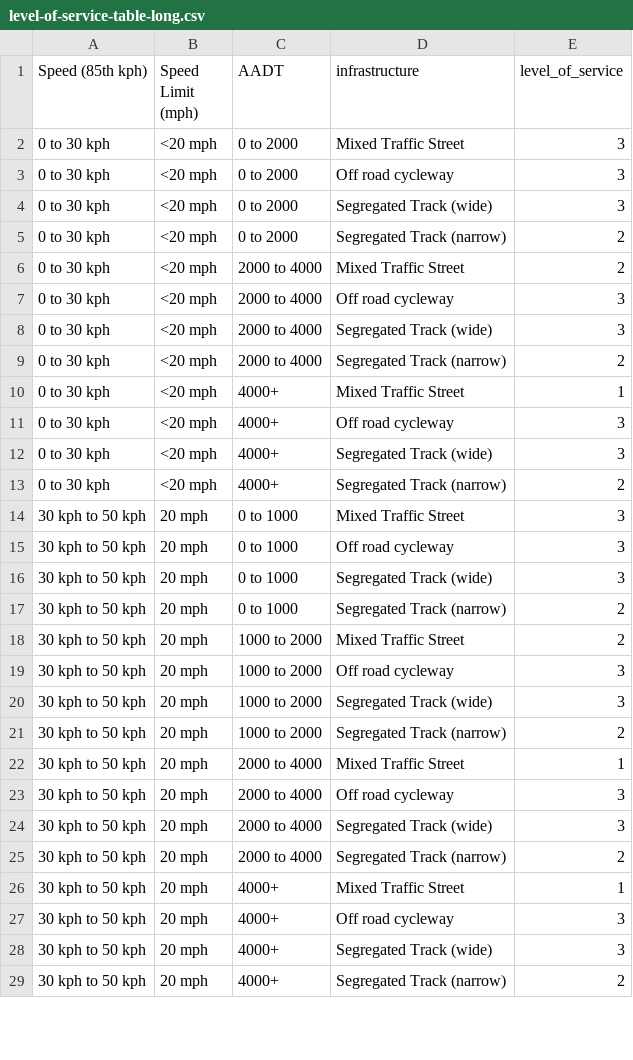
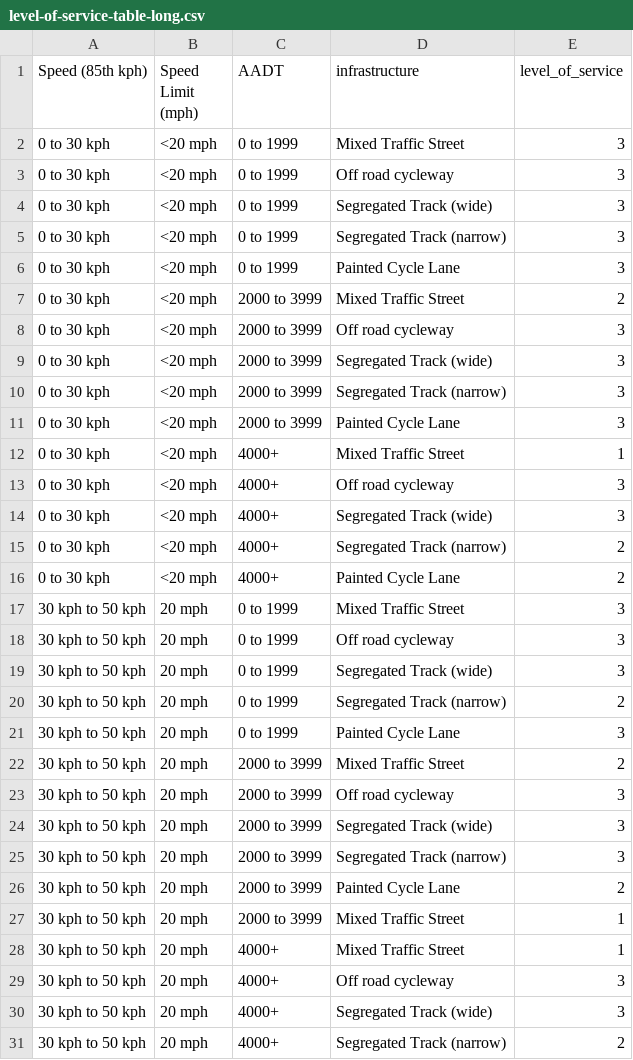
Before and after one commit to nptscot/osmactive, a CSV file: inst/extdata/level-of-service-table-long.csv, drawn as a sheet; only a part is shown; the diff covers the shown part only.

```diff
--- a/inst/extdata/level-of-service-table-long.csv
+++ b/inst/extdata/level-of-service-table-long.csv
@@ -1,10 +1,12 @@
 Speed (85th kph),Speed Limit (mph),AADT,infrastructure,level_of_service
-0 to 30 kph,<20 mph,0 to 2000,Mixed Traffic Street,3
-0 to 30 kph,<20 mph,0 to 2000,Off road cycleway,3
-0 to 30 kph,<20 mph,0 to 2000,Segregated Track (wide),3
-0 to 30 kph,<20 mph,0 to 2000,Segregated Track (narrow),2
-0 to 30 kph,<20 mph,2000 to 4000,Mixed Traffic Street,2
-0 to 30 kph,<20 mph,2000 to 4000,Off road cycleway,3
-0 to 30 kph,<20 mph,2000 to 4000,Segregated Track (wide),3
-0 to 30 kph,<20 mph,2000 to 4000,Segregated Track (narrow),2
+0 to 30 kph,<20 mph,0 to 1999,Mixed Traffic Street,3
+0 to 30 kph,<20 mph,0 to 1999,Off road cycleway,3
+0 to 30 kph,<20 mph,0 to 1999,Segregated Track (wide),3
+0 to 30 kph,<20 mph,0 to 1999,Segregated Track (narrow),3
+0 to 30 kph,<20 mph,0 to 1999,Painted Cycle Lane,3
+0 to 30 kph,<20 mph,2000 to 3999,Mixed Traffic Street,2
+0 to 30 kph,<20 mph,2000 to 3999,Off road cycleway,3
+0 to 30 kph,<20 mph,2000 to 3999,Segregated Track (wide),3
+0 to 30 kph,<20 mph,2000 to 3999,Segregated Track (narrow),3
+0 to 30 kph,<20 mph,2000 to 3999,Painted Cycle Lane,3
 0 to 30 kph,<20 mph,4000+,Mixed Traffic Street,1
@@ -13,14 +15,14 @@ Speed (85th kph),Speed Limit (mph),AADT,infrastructure,level_of_service
 0 to 30 kph,<20 mph,4000+,Segregated Track (narrow),2
-30 kph to 50 kph,20 mph,0 to 1000,Mixed Traffic Street,3
-30 kph to 50 kph,20 mph,0 to 1000,Off road cycleway,3
-30 kph to 50 kph,20 mph,0 to 1000,Segregated Track (wide),3
-30 kph to 50 kph,20 mph,0 to 1000,Segregated Track (narrow),2
-30 kph to 50 kph,20 mph,1000 to 2000,Mixed Traffic Street,2
-30 kph to 50 kph,20 mph,1000 to 2000,Off road cycleway,3
-30 kph to 50 kph,20 mph,1000 to 2000,Segregated Track (wide),3
-30 kph to 50 kph,20 mph,1000 to 2000,Segregated Track (narrow),2
-30 kph to 50 kph,20 mph,2000 to 4000,Mixed Traffic Street,1
-30 kph to 50 kph,20 mph,2000 to 4000,Off road cycleway,3
-30 kph to 50 kph,20 mph,2000 to 4000,Segregated Track (wide),3
-30 kph to 50 kph,20 mph,2000 to 4000,Segregated Track (narrow),2
+0 to 30 kph,<20 mph,4000+,Painted Cycle Lane,2
+30 kph to 50 kph,20 mph,0 to 1999,Mixed Traffic Street,3
+30 kph to 50 kph,20 mph,0 to 1999,Off road cycleway,3
+30 kph to 50 kph,20 mph,0 to 1999,Segregated Track (wide),3
+30 kph to 50 kph,20 mph,0 to 1999,Segregated Track (narrow),2
+30 kph to 50 kph,20 mph,0 to 1999,Painted Cycle Lane,3
+30 kph to 50 kph,20 mph,2000 to 3999,Mixed Traffic Street,2
+30 kph to 50 kph,20 mph,2000 to 3999,Off road cycleway,3
+30 kph to 50 kph,20 mph,2000 to 3999,Segregated Track (wide),3
+30 kph to 50 kph,20 mph,2000 to 3999,Segregated Track (narrow),3
+30 kph to 50 kph,20 mph,2000 to 3999,Painted Cycle Lane,2
+30 kph to 50 kph,20 mph,2000 to 3999,Mixed Traffic Street,1
 30 kph to 50 kph,20 mph,4000+,Mixed Traffic Street,1
```
Also changed, not shown: 6 added rows, 5 removed rows and 40 edited cells elsewhere in this file, 2 other files.
